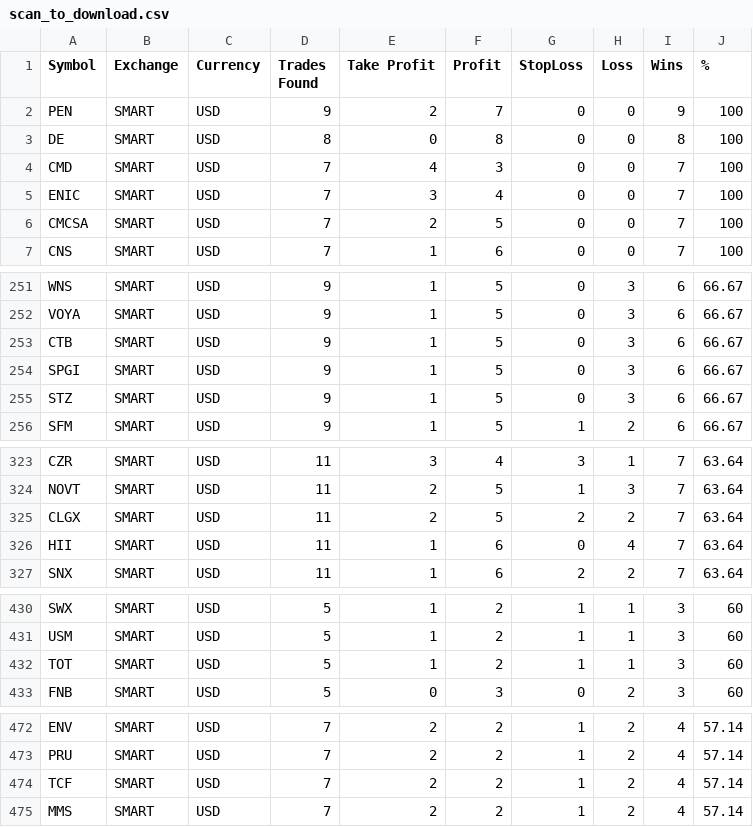
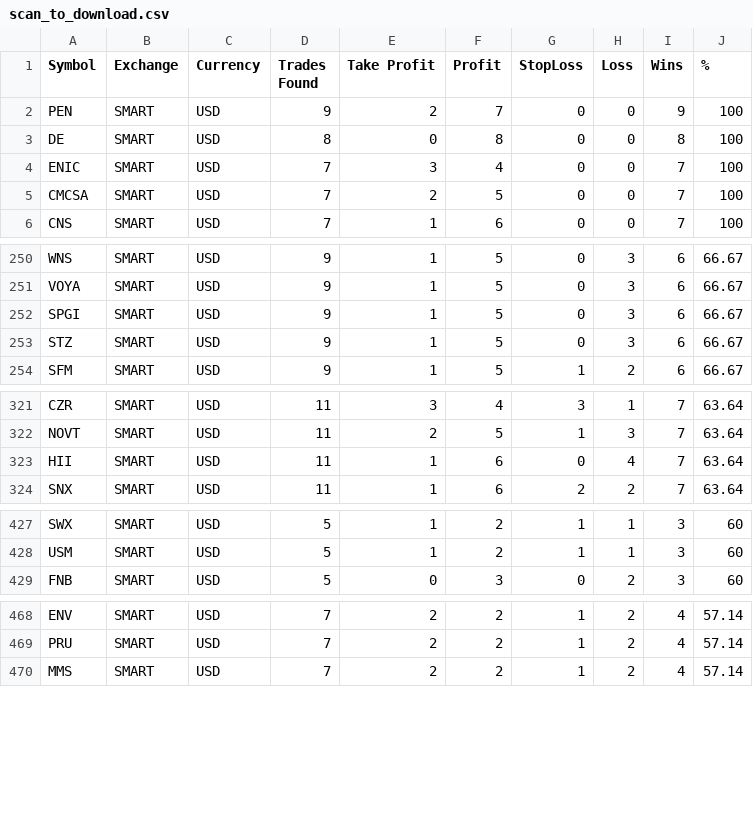
Before and after one commit to pedrosilva88/TioPatinhasProject, a CSV file: backtest/Scanner/Data/CSV/TWS/zigzag/US/scan_to_download.csv, drawn as a sheet; only a part is shown, gaps mark what is left out; the diff names each change by its address in the sheet, - before the commit and + after, or states it on an @@ line.

Commit message:
clean stocks lists

```diff
--- a/backtest/Scanner/Data/CSV/TWS/zigzag/US/scan_to_download.csv
+++ b/backtest/Scanner/Data/CSV/TWS/zigzag/US/scan_to_download.csv
-row 4: CMD | SMART | USD | 7 | 4 | 3 | 0 | 0 | 7 | 100
-row 253: CTB | SMART | USD | 9 | 1 | 5 | 0 | 3 | 6 | 66.67
-row 325: CLGX | SMART | USD | 11 | 2 | 5 | 2 | 2 | 7 | 63.64
-row 432: TOT | SMART | USD | 5 | 1 | 2 | 1 | 1 | 3 | 60
-row 474: TCF | SMART | USD | 7 | 2 | 2 | 1 | 2 | 4 | 57.14
```
Also changed, not shown: backtest/Scanner/Data/CSV/TWS/zigzag/US/scan_to_run_strategy.csv.
